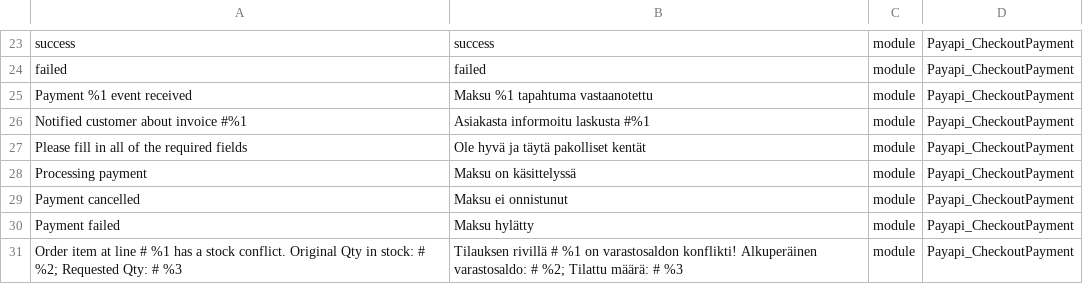
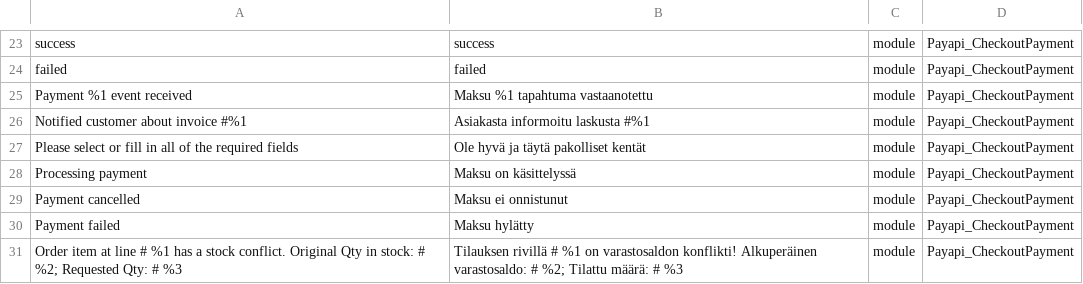
Before and after one commit to payapi/payapi-magento-plugin-gateway, a CSV file: i18n/fi_FI.csv, drawn as a sheet; only a part is shown, gaps mark what is left out.

```diff
--- a/i18n/fi_FI.csv
+++ b/i18n/fi_FI.csv
@@ -26,3 +26,3 @@
 "Notified customer about invoice #%1","Asiakasta informoitu laskusta #%1",module,Payapi_CheckoutPayment
-"Please fill in all of the required fields","Ole hyvä ja täytä pakolliset kentät",module,Payapi_CheckoutPayment
+"Please select or fill in all of the required fields","Ole hyvä ja täytä pakolliset kentät",module,Payapi_CheckoutPayment
 "Processing payment","Maksu on käsittelyssä",module,Payapi_CheckoutPayment
```
Also changed, not shown: i18n/en_GB.csv, i18n/es_ES.csv, 4 other files.
